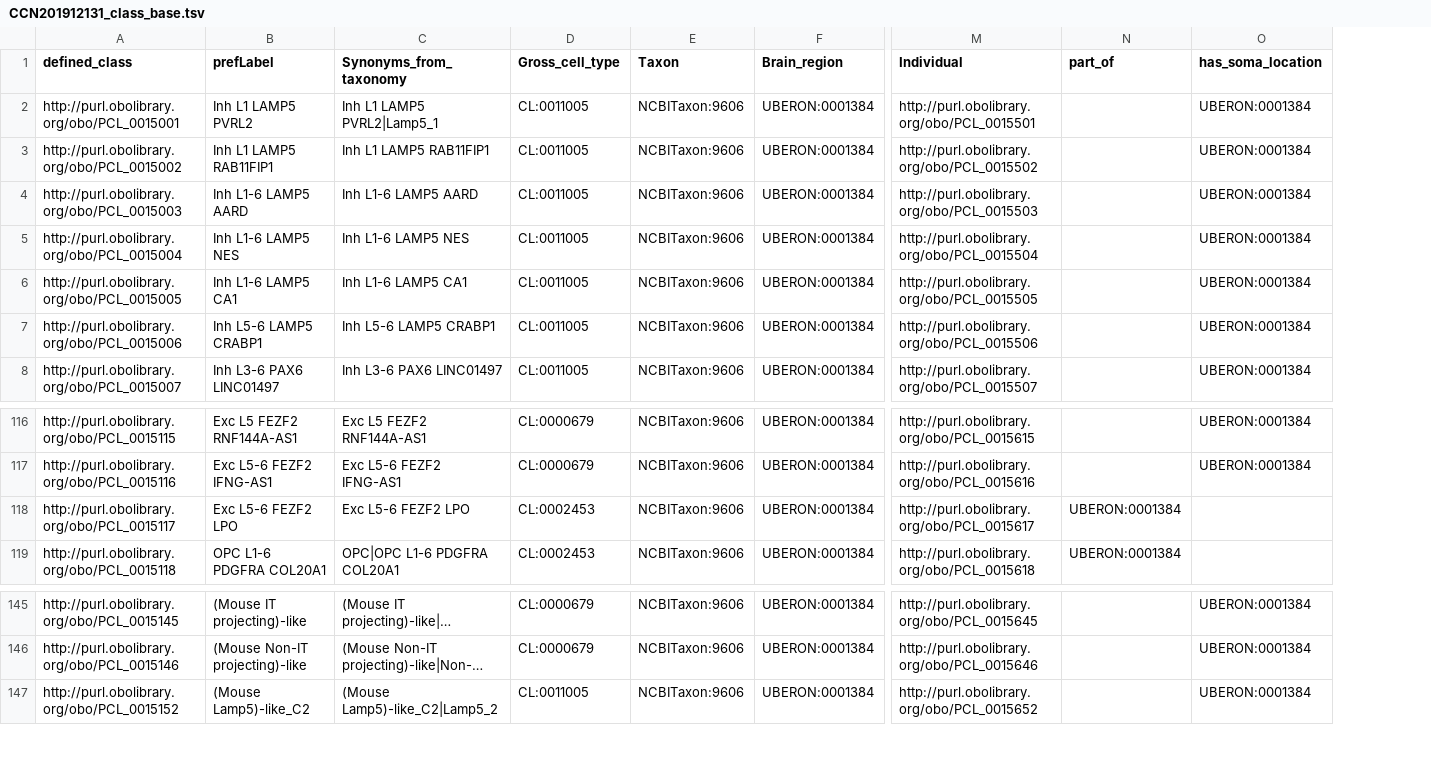
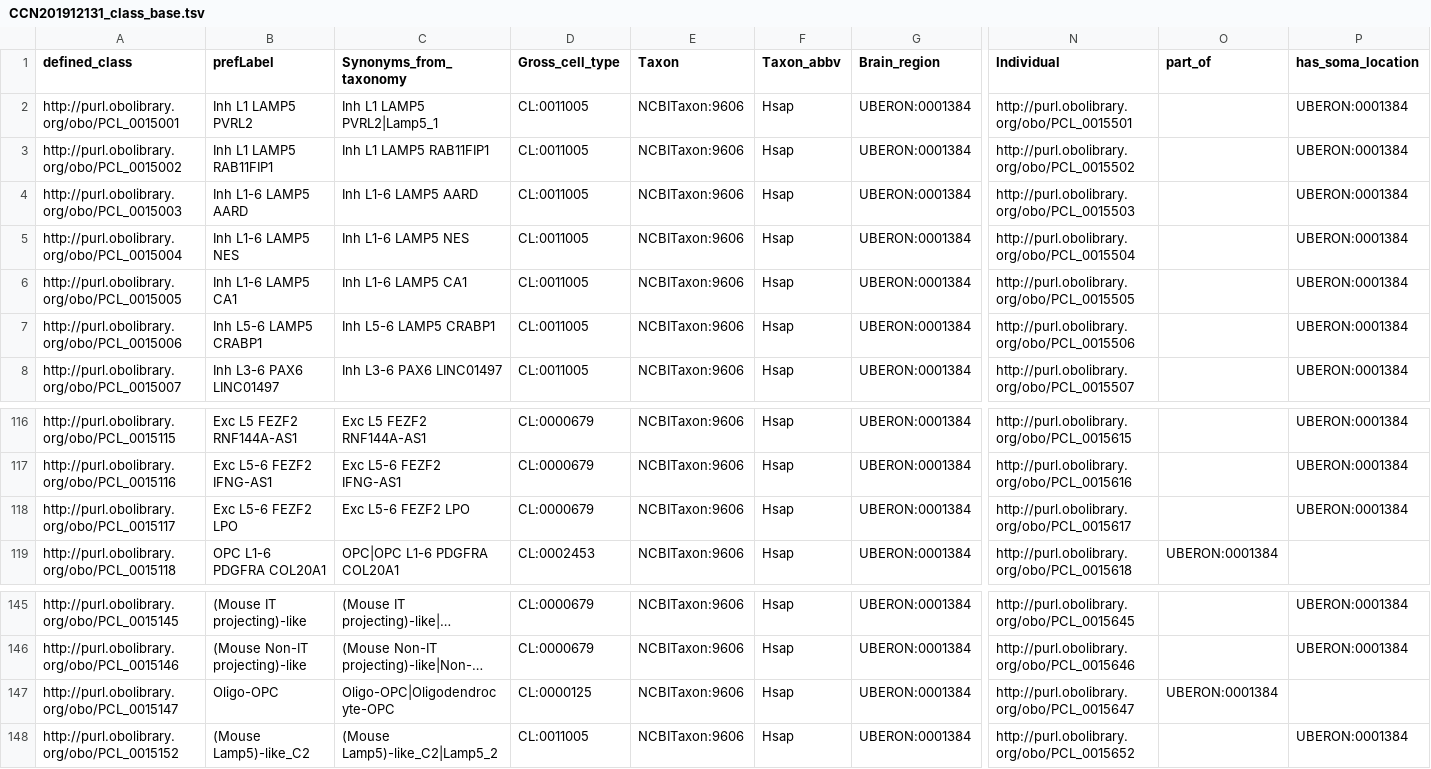
Before and after one commit to obophenotype/brain_data_standards_ontologies, a TSV file: src/patterns/data/default/CCN201912131_class_base.tsv, drawn as a sheet; only a part is shown, gaps mark what is left out; long unchanged cells end in …; addresses are those after the commit; rows hold the shown columns only; the diff names each change by its address in the sheet, - before the commit and + after, or states it on an @@ line.

Commit message:
Change DOSDP rdfs:labels species to short form #278

```diff
--- a/src/patterns/data/default/CCN201912131_class_base.tsv
+++ b/src/patterns/data/default/CCN201912131_class_base.tsv
+column F (Taxon_abbv), rows 2-8: all Hsap; rows 116-119: all Hsap; rows 145-146: Hsap | Hsap; row 148: Hsap
-D118 (Gross_cell_type): CL:0002453
+D118 (Gross_cell_type): CL:0000679
-O118 (part_of): UBERON:0001384
+O118 (part_of): (empty)
-P118 (has_soma_location): (empty)
+P118 (has_soma_location): UBERON:0001384
+row 147: http://purl.obolibrary.org/obo/PCL_0015147 | Oligo-OPC | Oligo-OPC|Oligodendrocyte-OPC | CL:0000125 | NCBITaxon:9606 | Hsap | UBERON:0001384 | http://purl.obolibrary.org/obo/PCL_0015647 | UBERON:0001384
```
Also changed, not shown: src/patterns/data/default/CCN201912131_class_curation.tsv, src/patterns/data/default/CCN201912131_class_homologous.tsv, 6 other files.
